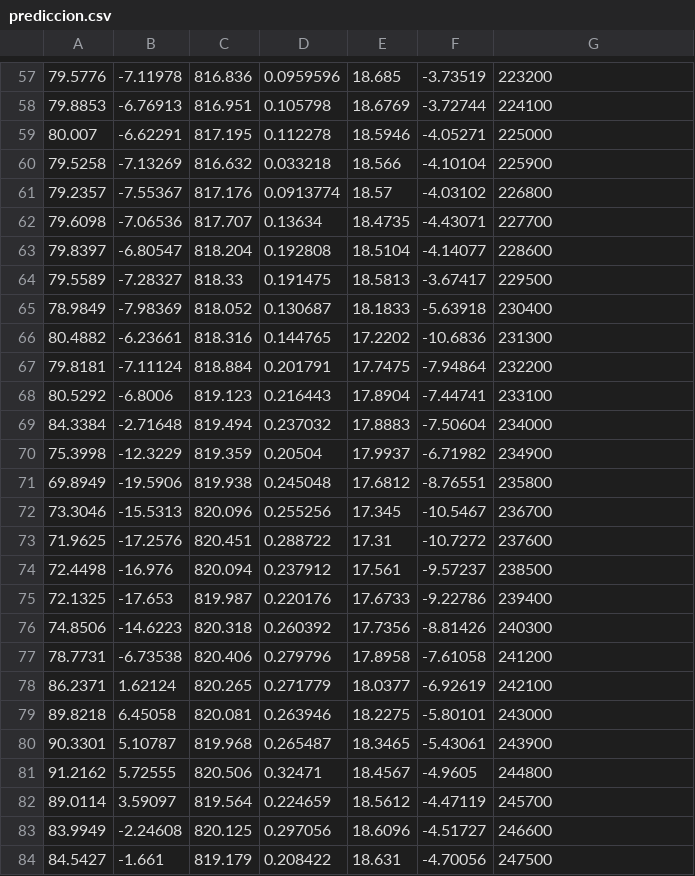
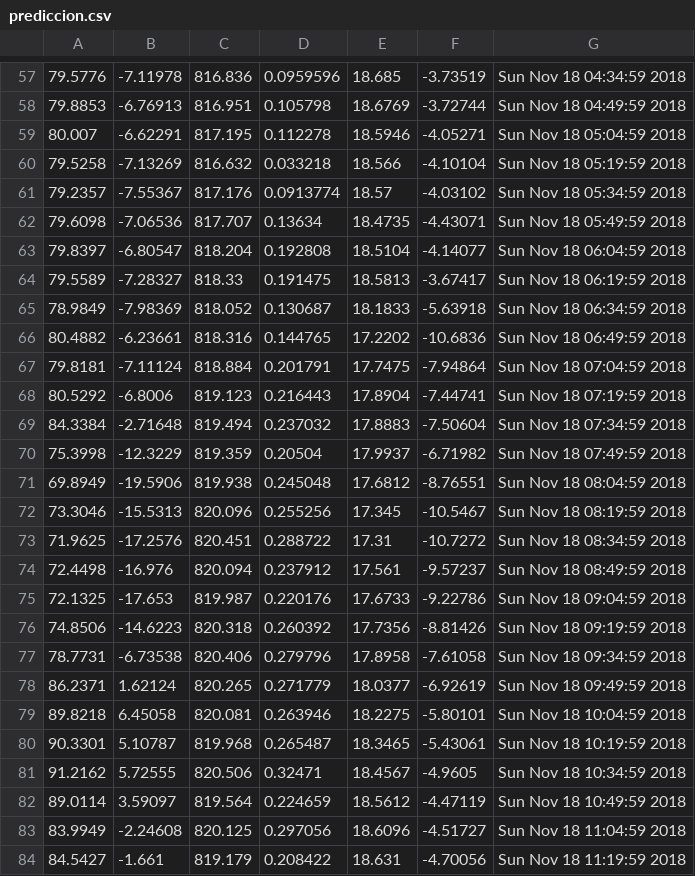
Before and after one commit to anahern4ndez/bingo, a CSV file: prediccion.csv, drawn as a sheet; only a part is shown, gaps mark what is left out; the diff covers the shown part only.

```diff
--- a/prediccion.csv
+++ b/prediccion.csv
@@ -57,28 +57,28 @@
-79.5776,-7.11978,816.836,0.0959596,18.685,-3.73519,223200
-79.8853,-6.76913,816.951,0.105798,18.6769,-3.72744,224100
-80.007,-6.62291,817.195,0.112278,18.5946,-4.05271,225000
-79.5258,-7.13269,816.632,0.033218,18.566,-4.10104,225900
-79.2357,-7.55367,817.176,0.0913774,18.57,-4.03102,226800
-79.6098,-7.06536,817.707,0.13634,18.4735,-4.43071,227700
-79.8397,-6.80547,818.204,0.192808,18.5104,-4.14077,228600
-79.5589,-7.28327,818.33,0.191475,18.5813,-3.67417,229500
-78.9849,-7.98369,818.052,0.130687,18.1833,-5.63918,230400
-80.4882,-6.23661,818.316,0.144765,17.2202,-10.6836,231300
-79.8181,-7.11124,818.884,0.201791,17.7475,-7.94864,232200
-80.5292,-6.8006,819.123,0.216443,17.8904,-7.44741,233100
-84.3384,-2.71648,819.494,0.237032,17.8883,-7.50604,234000
-75.3998,-12.3229,819.359,0.20504,17.9937,-6.71982,234900
-69.8949,-19.5906,819.938,0.245048,17.6812,-8.76551,235800
-73.3046,-15.5313,820.096,0.255256,17.345,-10.5467,236700
-71.9625,-17.2576,820.451,0.288722,17.31,-10.7272,237600
-72.4498,-16.976,820.094,0.237912,17.561,-9.57237,238500
-72.1325,-17.653,819.987,0.220176,17.6733,-9.22786,239400
-74.8506,-14.6223,820.318,0.260392,17.7356,-8.81426,240300
-78.7731,-6.73538,820.406,0.279796,17.8958,-7.61058,241200
-86.2371,1.62124,820.265,0.271779,18.0377,-6.92619,242100
-89.8218,6.45058,820.081,0.263946,18.2275,-5.80101,243000
-90.3301,5.10787,819.968,0.265487,18.3465,-5.43061,243900
-91.2162,5.72555,820.506,0.32471,18.4567,-4.9605,244800
-89.0114,3.59097,819.564,0.224659,18.5612,-4.47119,245700
-83.9949,-2.24608,820.125,0.297056,18.6096,-4.51727,246600
-84.5427,-1.661,819.179,0.208422,18.631,-4.70056,247500
+79.5776,-7.11978,816.836,0.0959596,18.685,-3.73519,Sun Nov 18 04:34:59 2018
+79.8853,-6.76913,816.951,0.105798,18.6769,-3.72744,Sun Nov 18 04:49:59 2018
+80.007,-6.62291,817.195,0.112278,18.5946,-4.05271,Sun Nov 18 05:04:59 2018
+79.5258,-7.13269,816.632,0.033218,18.566,-4.10104,Sun Nov 18 05:19:59 2018
+79.2357,-7.55367,817.176,0.0913774,18.57,-4.03102,Sun Nov 18 05:34:59 2018
+79.6098,-7.06536,817.707,0.13634,18.4735,-4.43071,Sun Nov 18 05:49:59 2018
+79.8397,-6.80547,818.204,0.192808,18.5104,-4.14077,Sun Nov 18 06:04:59 2018
+79.5589,-7.28327,818.33,0.191475,18.5813,-3.67417,Sun Nov 18 06:19:59 2018
+78.9849,-7.98369,818.052,0.130687,18.1833,-5.63918,Sun Nov 18 06:34:59 2018
+80.4882,-6.23661,818.316,0.144765,17.2202,-10.6836,Sun Nov 18 06:49:59 2018
+79.8181,-7.11124,818.884,0.201791,17.7475,-7.94864,Sun Nov 18 07:04:59 2018
+80.5292,-6.8006,819.123,0.216443,17.8904,-7.44741,Sun Nov 18 07:19:59 2018
+84.3384,-2.71648,819.494,0.237032,17.8883,-7.50604,Sun Nov 18 07:34:59 2018
+75.3998,-12.3229,819.359,0.20504,17.9937,-6.71982,Sun Nov 18 07:49:59 2018
+69.8949,-19.5906,819.938,0.245048,17.6812,-8.76551,Sun Nov 18 08:04:59 2018
+73.3046,-15.5313,820.096,0.255256,17.345,-10.5467,Sun Nov 18 08:19:59 2018
+71.9625,-17.2576,820.451,0.288722,17.31,-10.7272,Sun Nov 18 08:34:59 2018
+72.4498,-16.976,820.094,0.237912,17.561,-9.57237,Sun Nov 18 08:49:59 2018
+72.1325,-17.653,819.987,0.220176,17.6733,-9.22786,Sun Nov 18 09:04:59 2018
+74.8506,-14.6223,820.318,0.260392,17.7356,-8.81426,Sun Nov 18 09:19:59 2018
+78.7731,-6.73538,820.406,0.279796,17.8958,-7.61058,Sun Nov 18 09:34:59 2018
+86.2371,1.62124,820.265,0.271779,18.0377,-6.92619,Sun Nov 18 09:49:59 2018
+89.8218,6.45058,820.081,0.263946,18.2275,-5.80101,Sun Nov 18 10:04:59 2018
+90.3301,5.10787,819.968,0.265487,18.3465,-5.43061,Sun Nov 18 10:19:59 2018
+91.2162,5.72555,820.506,0.32471,18.4567,-4.9605,Sun Nov 18 10:34:59 2018
+89.0114,3.59097,819.564,0.224659,18.5612,-4.47119,Sun Nov 18 10:49:59 2018
+83.9949,-2.24608,820.125,0.297056,18.6096,-4.51727,Sun Nov 18 11:04:59 2018
+84.5427,-1.661,819.179,0.208422,18.631,-4.70056,Sun Nov 18 11:19:59 2018
```
Also changed, not shown: 68 edited cells elsewhere in this file, 1 other file.
